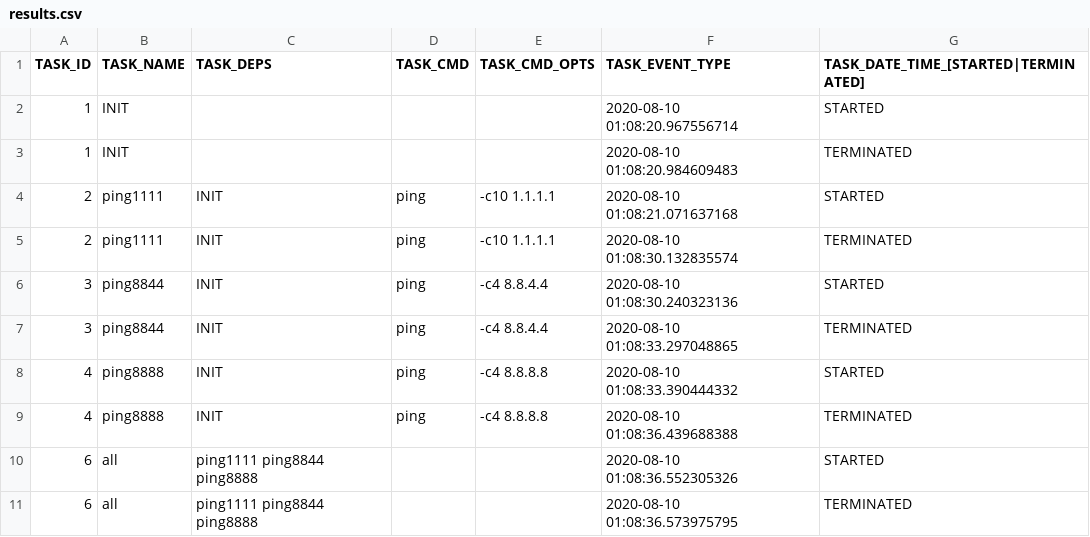
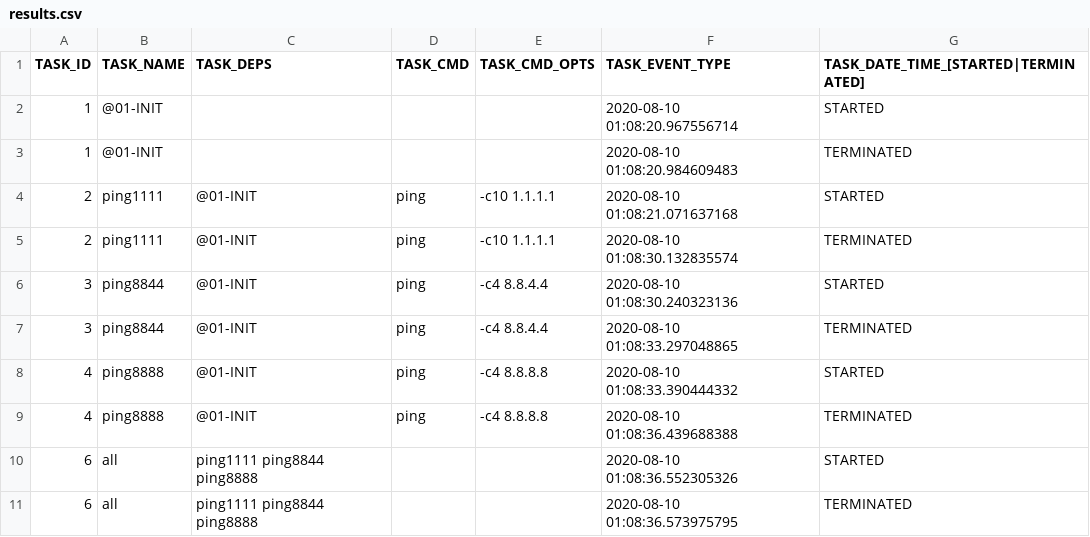
Before and after one commit to skaluzka/makbet, a CSV file: docs/examples/03.ping-dns-servers/results.csv, drawn as a sheet.

Commit message:
[#88] Rename all "INIT" tasks to "@01-INIT"

```diff
--- a/docs/examples/03.ping-dns-servers/results.csv
+++ b/docs/examples/03.ping-dns-servers/results.csv
@@ -1,10 +1,10 @@
 TASK_ID;TASK_NAME;TASK_DEPS;TASK_CMD;TASK_CMD_OPTS;TASK_EVENT_TYPE;TASK_DATE_TIME_[STARTED|TERMINATED];
-"1";"INIT";"";"";"";"2020-08-10 01:08:20.967556714";"STARTED";
-"1";"INIT";"";"";"";"2020-08-10 01:08:20.984609483";"TERMINATED";
-"2";"ping1111";"INIT";"ping";"-c10 1.1.1.1";"2020-08-10 01:08:21.071637168";"STARTED";
-"2";"ping1111";"INIT";"ping";"-c10 1.1.1.1";"2020-08-10 01:08:30.132835574";"TERMINATED";
-"3";"ping8844";"INIT";"ping";"-c4 8.8.4.4";"2020-08-10 01:08:30.240323136";"STARTED";
-"3";"ping8844";"INIT";"ping";"-c4 8.8.4.4";"2020-08-10 01:08:33.297048865";"TERMINATED";
-"4";"ping8888";"INIT";"ping";"-c4 8.8.8.8";"2020-08-10 01:08:33.390444332";"STARTED";
-"4";"ping8888";"INIT";"ping";"-c4 8.8.8.8";"2020-08-10 01:08:36.439688388";"TERMINATED";
+"1";"@01-INIT";"";"";"";"2020-08-10 01:08:20.967556714";"STARTED";
+"1";"@01-INIT";"";"";"";"2020-08-10 01:08:20.984609483";"TERMINATED";
+"2";"ping1111";"@01-INIT";"ping";"-c10 1.1.1.1";"2020-08-10 01:08:21.071637168";"STARTED";
+"2";"ping1111";"@01-INIT";"ping";"-c10 1.1.1.1";"2020-08-10 01:08:30.132835574";"TERMINATED";
+"3";"ping8844";"@01-INIT";"ping";"-c4 8.8.4.4";"2020-08-10 01:08:30.240323136";"STARTED";
+"3";"ping8844";"@01-INIT";"ping";"-c4 8.8.4.4";"2020-08-10 01:08:33.297048865";"TERMINATED";
+"4";"ping8888";"@01-INIT";"ping";"-c4 8.8.8.8";"2020-08-10 01:08:33.390444332";"STARTED";
+"4";"ping8888";"@01-INIT";"ping";"-c4 8.8.8.8";"2020-08-10 01:08:36.439688388";"TERMINATED";
 "6";"all";"ping1111 ping8844 ping8888";"";"";"2020-08-10 01:08:36.552305326";"STARTED";
```
Also changed, not shown: docs/examples/01.dummy/results.csv, docs/examples/02.toolchain-basic/results.csv, 14 other files.
